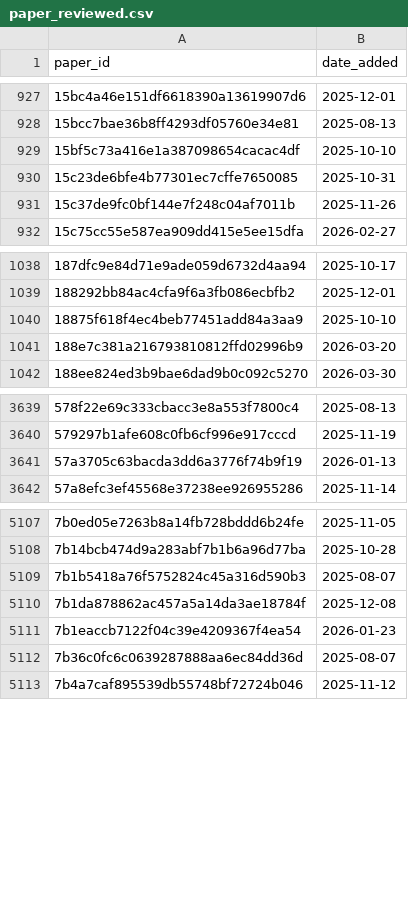
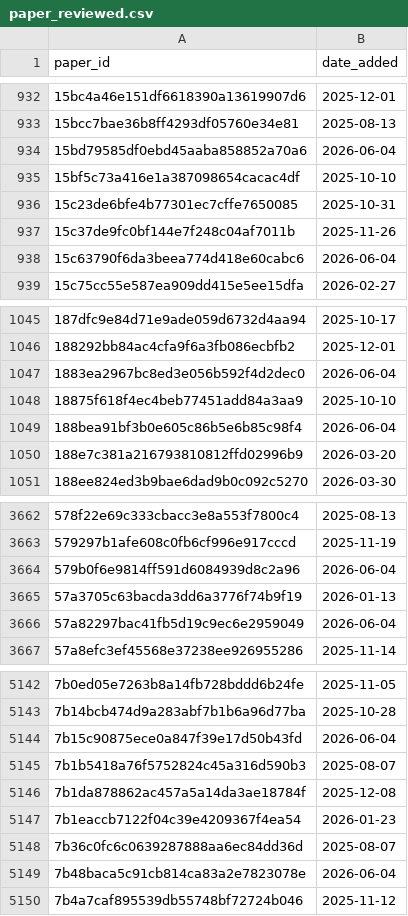
Before and after one commit to saswatanandi/paper-explorer-backend, a CSV file: data/databases/csv/paper_reviewed.csv, drawn as a sheet; only a part is shown, gaps mark what is left out; the diff covers the shown part only; the diff names each change by its address in the sheet, - before the commit and + after, or states it on an @@ line.

```diff
--- a/data/databases/csv/paper_reviewed.csv
+++ b/data/databases/csv/paper_reviewed.csv
+row 934: 15bd79585df0ebd45aaba858852a70a6 | 2026-06-04
+row 938: 15c63790f6da3beea774d418e60cabc6 | 2026-06-04
+row 1047: 1883ea2967bc8ed3e056b592f4d2dec0 | 2026-06-04
+row 1049: 188bea91bf3b0e605c86b5e6b85c98f4 | 2026-06-04
+row 3664: 579b0f6e9814ff591d6084939d8c2a96 | 2026-06-04
+row 3666: 57a82297bac41fb5d19c9ec6e2959049 | 2026-06-04
+row 5144: 7b15c90875ece0a847f39e17d50b43fd | 2026-06-04
+row 5149: 7b48baca5c91cb814ca83a2e7823078e | 2026-06-04
```
Also changed, not shown: 62 added rows elsewhere in this file.
